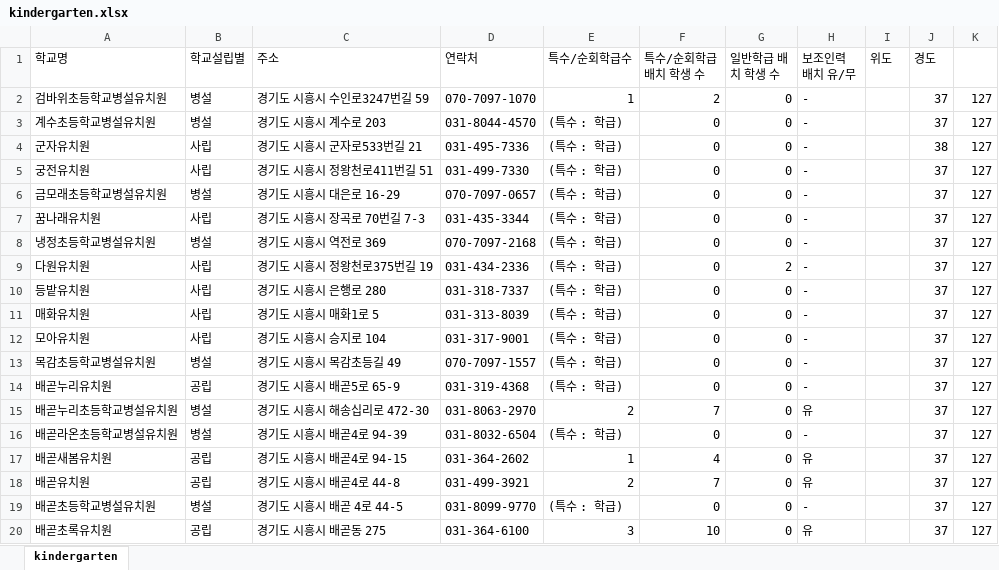
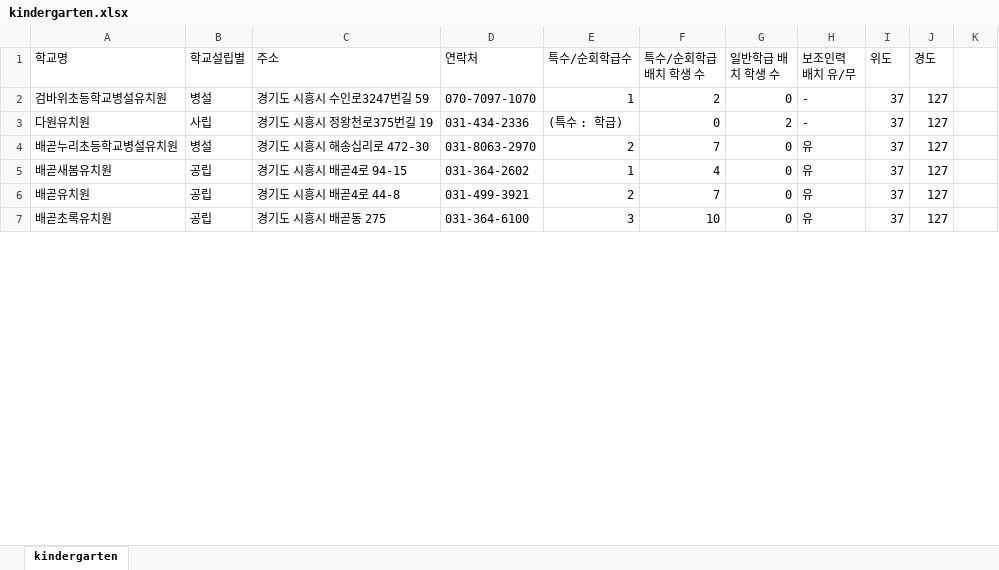
Before and after one commit to shiheungEC/shiheungec.github.io, an Excel workbook: data/kindergarten.xlsx, sheet kindergarten, drawn as a sheet; only a part is shown; values as stored, in another font and other column widths than the file's, no cell formats; removed rows and columns are numbered as before the commit, all else as after; the diff covers the shown part only; the diff names each change by its address in the sheet, - before the commit and + after, or states it on an @@ line.

```diff
--- a/data/kindergarten.xlsx (sheet kindergarten)
+++ b/data/kindergarten.xlsx (sheet kindergarten)
-I2 (위도): (empty)
+I2 (위도): 37
-J2 (경도): 37
+J2 (경도): 127
-K2: 127
+K2: (empty)
-row 3: 계수초등학교병설유치원 | 병설 | 경기도 시흥시 계수로 203 | 031-8044-4570 | (특수 : 학급) | 0 | 0 | - |  | 37 | 127
-row 4: 군자유치원 | 사립 | 경기도 시흥시 군자로533번길 21 | 031-495-7336 | (특수 : 학급) | 0 | 0 | - |  | 38 | 127
-row 5: 궁전유치원 | 사립 | 경기도 시흥시 정왕천로411번길 51 | 031-499-7330 | (특수 : 학급) | 0 | 0 | - |  | 37 | 127
-row 6: 금모래초등학교병설유치원 | 병설 | 경기도 시흥시 대은로 16-29 | 070-7097-0657 | (특수 : 학급) | 0 | 0 | - |  | 37 | 127
-row 7: 꿈나래유치원 | 사립 | 경기도 시흥시 장곡로 70번길 7-3 | 031-435-3344 | (특수 : 학급) | 0 | 0 | - |  | 37 | 127
-row 8: 냉정초등학교병설유치원 | 병설 | 경기도 시흥시 역전로 369 | 070-7097-2168 | (특수 : 학급) | 0 | 0 | - |  | 37 | 127
-I3 (위도): (empty)
+I3 (위도): 37
-J3 (경도): 37
+J3 (경도): 127
-K3: 127
+K3: (empty)
-row 10: 등밭유치원 | 사립 | 경기도 시흥시 은행로 280 | 031-318-7337 | (특수 : 학급) | 0 | 0 | - |  | 37 | 127
-row 11: 매화유치원 | 사립 | 경기도 시흥시 매화1로 5 | 031-313-8039 | (특수 : 학급) | 0 | 0 | - |  | 37 | 127
-row 12: 모아유치원 | 사립 | 경기도 시흥시 승지로 104 | 031-317-9001 | (특수 : 학급) | 0 | 0 | - |  | 37 | 127
-row 13: 목감초등학교병설유치원 | 병설 | 경기도 시흥시 목감초등길 49 | 070-7097-1557 | (특수 : 학급) | 0 | 0 | - |  | 37 | 127
-row 14: 배곧누리유치원 | 공립 | 경기도 시흥시 배곧5로 65-9 | 031-319-4368 | (특수 : 학급) | 0 | 0 | - |  | 37 | 127
-I4 (위도): (empty)
+I4 (위도): 37
-J4 (경도): 37
+J4 (경도): 127
-K4: 127
+K4: (empty)
-row 16: 배곧라온초등학교병설유치원 | 병설 | 경기도 시흥시 배곧4로 94-39 | 031-8032-6504 | (특수 : 학급) | 0 | 0 | - |  | 37 | 127
-I5:I6 (위도): (empty)
+I5:I6 (위도): 37
-J5:J6 (경도): 37
+J5:J6 (경도): 127
-K5:K6: 127
+K5:K6: (empty)
-row 19: 배곧초등학교병설유치원 | 병설 | 경기도 시흥시 배곧 4로 44-5 | 031-8099-9770 | (특수 : 학급) | 0 | 0 | - |  | 37 | 127
-I7 (위도): (empty)
+I7 (위도): 37
-J7 (경도): 37
+J7 (경도): 127
-K7: 127
+K7: (empty)
```
Also changed, not shown: 37 removed rows and 52 edited cells elsewhere in this sheet, cell formats, 1 other file.
